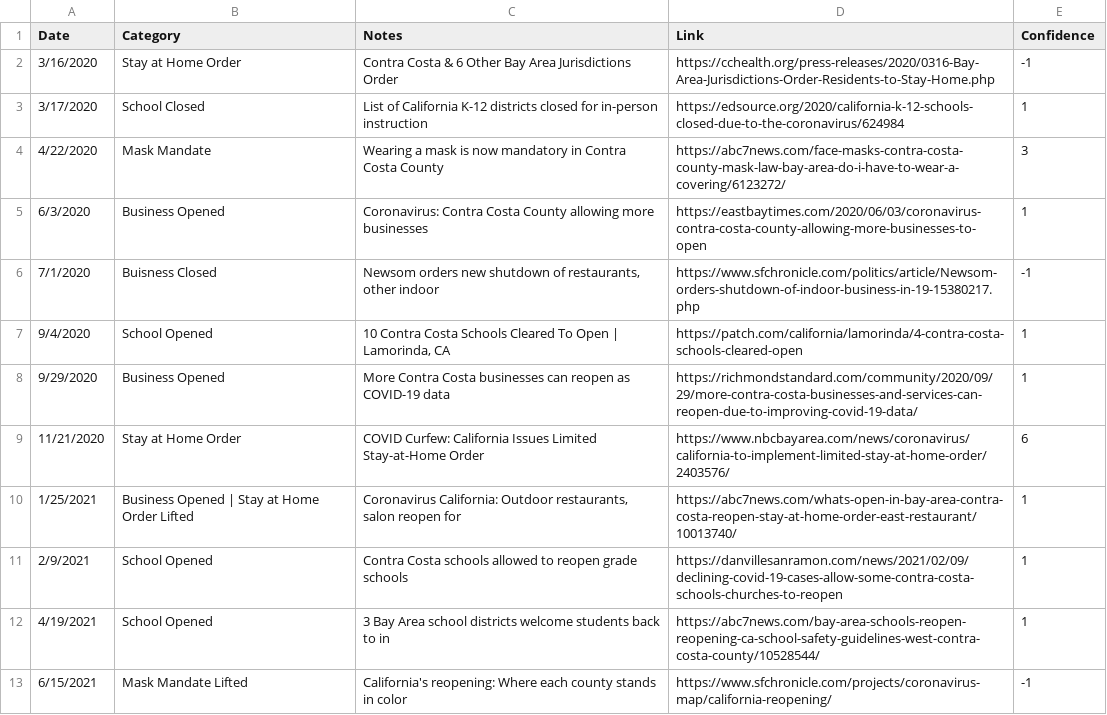
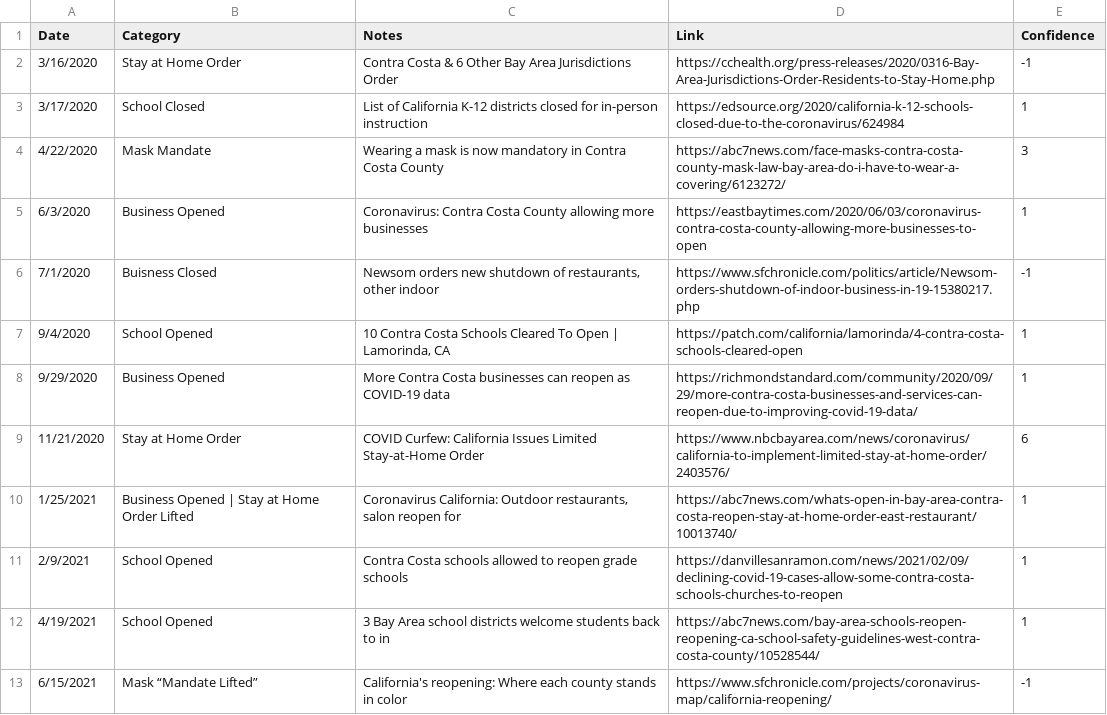
Before and after one commit to holiday-pettijohn/COVID-Tracking-Biola-Summer, a CSV file: Data/State Closure Data/County Closure Data/Contra Costa County, CA.csv, drawn as a sheet.

Commit message:
Updated 6/15 date

```diff
--- a/Data/State Closure Data/County Closure Data/Contra Costa County, CA.csv
+++ b/Data/State Closure Data/County Closure Data/Contra Costa County, CA.csv
@@ -12,2 +12,2 @@ Date,Category,Notes,Link,Confidence
 4/19/2021,School Opened,3 Bay Area school districts welcome students back to in,https://abc7news.com/bay-area-schools-reopen-reopening-ca-school-safety-guidelines-west-contra-costa-county/10528544/,1
-6/15/2021,Mask Mandate Lifted,California's reopening: Where each county stands in color,https://www.sfchronicle.com/projects/coronavirus-map/california-reopening/,-1
+6/15/2021,Mask “Mandate Lifted”,California's reopening: Where each county stands in color,https://www.sfchronicle.com/projects/coronavirus-map/california-reopening/,-1
```
Also changed, not shown: Data/State Closure Data/County Closure Data/San Bernardino County, CA.csv, Data/State Closure Data/County Closure Data/San Diego County, CA.csv, 3 other files.
